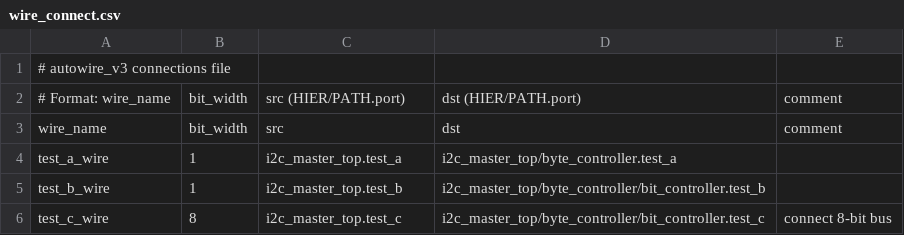
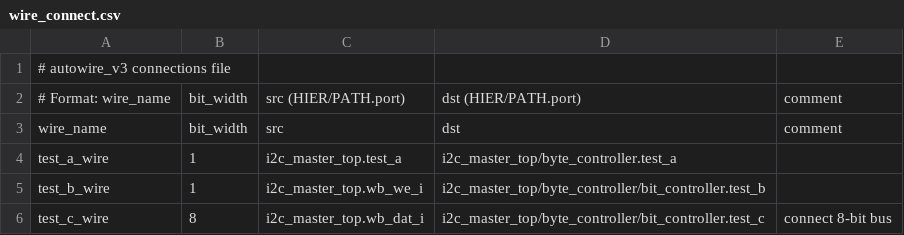
Before and after one commit to wsturkey6-hash/auto_wire, a CSV file: wire_connect.csv, drawn as a sheet.

```diff
--- a/wire_connect.csv
+++ b/wire_connect.csv
@@ -4,3 +4,3 @@ wire_name,bit_width,src,dst,comment
 test_a_wire,1,i2c_master_top.test_a,i2c_master_top/byte_controller.test_a,
-test_b_wire,1,i2c_master_top.test_b,i2c_master_top/byte_controller/bit_controller.test_b,
-test_c_wire,8,i2c_master_top.test_c,i2c_master_top/byte_controller/bit_controller.test_c,connect 8-bit bus
+test_b_wire,1,i2c_master_top.wb_we_i,i2c_master_top/byte_controller/bit_controller.test_b,
+test_c_wire,8,i2c_master_top.wb_dat_i,i2c_master_top/byte_controller/bit_controller.test_c,connect 8-bit bus
```
Also changed, not shown: 4 other files.
